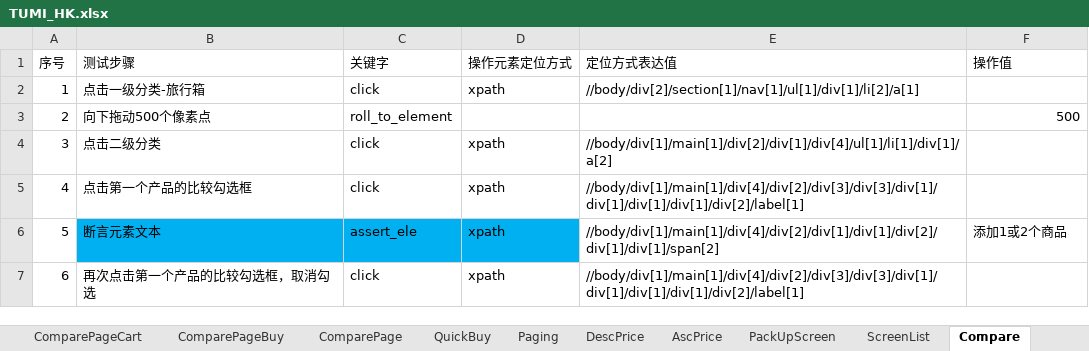
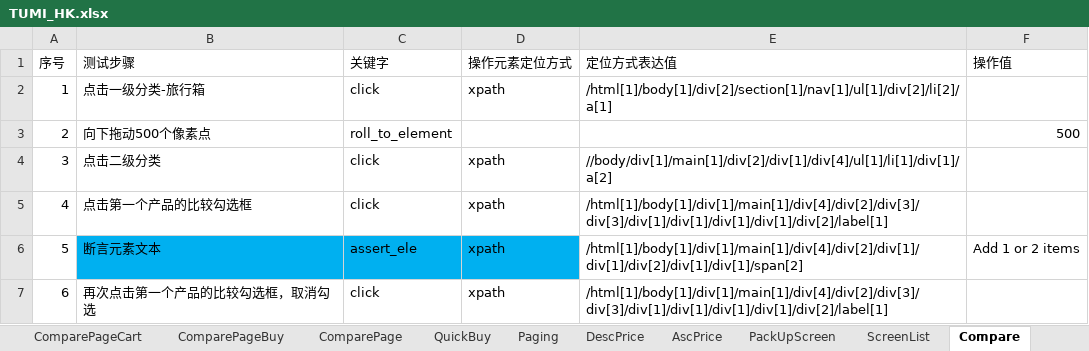
Before and after one commit to huangbeier/tumi-cn, an Excel workbook: data/TUMI_HK.xlsx, sheet Compare, drawn as a sheet; values as stored, in another font and other column widths than the file's, no borders; the diff names each change by its address in the sheet, - before the commit and + after, or states it on an @@ line.

```diff
--- a/data/TUMI_HK.xlsx (sheet Compare)
+++ b/data/TUMI_HK.xlsx (sheet Compare)
-E2 (定位方式表达值): //body/div[2]/section[1]/nav[1]/ul[1]/div[1]/li[2]/a[1]
+E2 (定位方式表达值): /html[1]/body[1]/div[2]/section[1]/nav[1]/ul[1]/div[2]/li[2]/a[1]
-E5 (定位方式表达值): //body/div[1]/main[1]/div[4]/div[2]/div[3]/div[3]/div[1]/div[1]/div[1]/div[1]/div[2]/label[1]
+E5 (定位方式表达值): /html[1]/body[1]/div[1]/main[1]/div[4]/div[2]/div[3]/div[3]/div[1]/div[1]/div[1]/div[1]/div[2]/label[1]
-E6 (定位方式表达值): //body/div[1]/main[1]/div[4]/div[2]/div[1]/div[1]/div[2]/div[1]/div[1]/span[2]
+E6 (定位方式表达值): /html[1]/body[1]/div[1]/main[1]/div[4]/div[2]/div[1]/div[1]/div[2]/div[1]/div[1]/span[2]
-F6 (操作值): 添加1或2个商品
+F6 (操作值): Add 1 or 2 items
-E7 (定位方式表达值): //body/div[1]/main[1]/div[4]/div[2]/div[3]/div[3]/div[1]/div[1]/div[1]/div[1]/div[2]/label[1]
+E7 (定位方式表达值): /html[1]/body[1]/div[1]/main[1]/div[4]/div[2]/div[3]/div[3]/div[1]/div[1]/div[1]/div[1]/div[2]/label[1]
```
Also changed, not shown: sheet 测试用例, sheet ViewALL, sheet ViewClassifyCrumbs, sheet ViewClassify.
